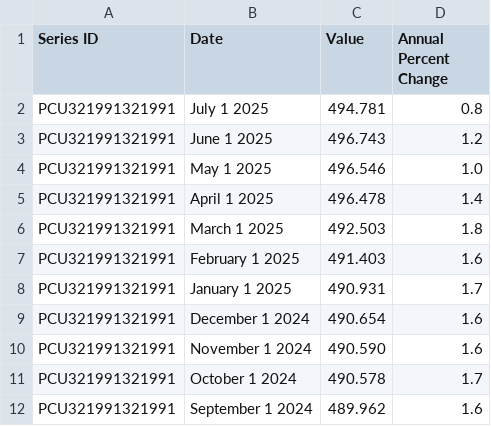
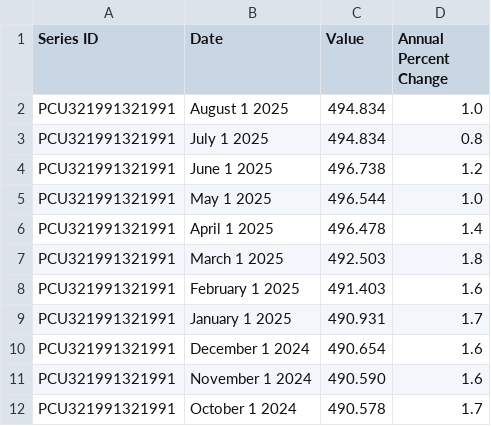
Before and after one commit to sguri003/US_Labor_CPI, a CSV file: LUMBER_HOUSES_2015-2025_Aug.csv, drawn as a sheet; only a part is shown; the shorter side is filled out with more unchanged rows.

```diff
--- a/LUMBER_HOUSES_2015-2025_Aug.csv
+++ b/LUMBER_HOUSES_2015-2025_Aug.csv
@@ -1,5 +1,6 @@
 "Series ID","Date","Value","Annual Percent Change"
-"PCU321991321991","July 1 2025","494.781","0.8"
-"PCU321991321991","June 1 2025","496.743","1.2"
-"PCU321991321991","May 1 2025","496.546","1.0"
+"PCU321991321991","August 1 2025","494.834","1.0"
+"PCU321991321991","July 1 2025","494.834","0.8"
+"PCU321991321991","June 1 2025","496.738","1.2"
+"PCU321991321991","May 1 2025","496.544","1.0"
 "PCU321991321991","April 1 2025","496.478","1.4"
```
Also changed, not shown: LUMBER_HOUSES_2007-Current.csv, Lumber_Frame_2010-Current.csv, 8 other files.
